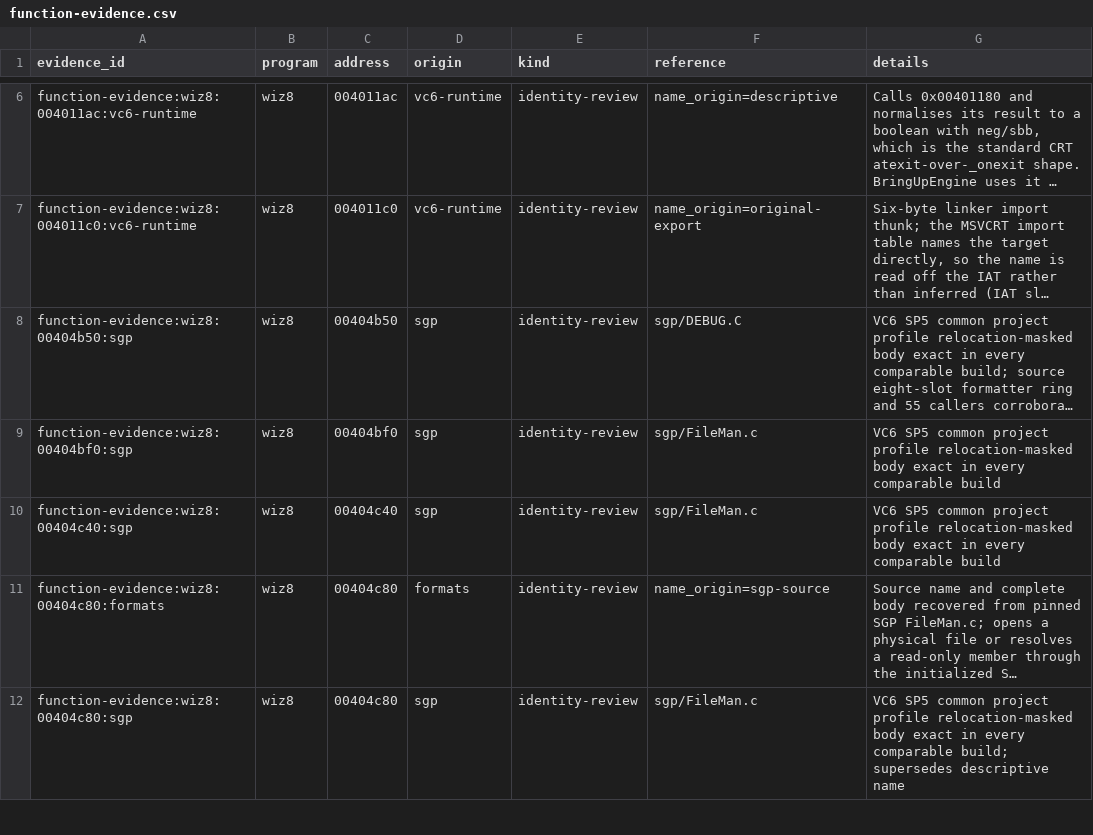
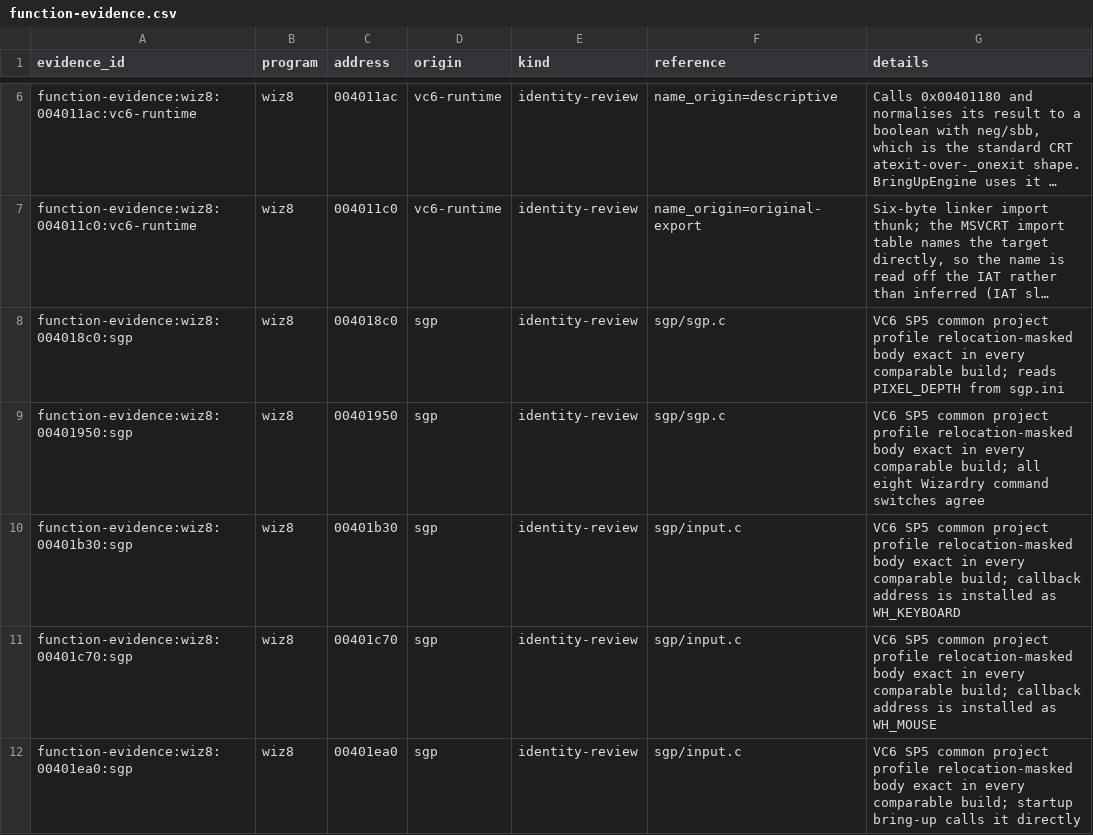
Before and after one commit to agluszak/wizardry-8-decomp, a CSV file: evidence/reviewed/wiz8/function-evidence.csv, drawn as a sheet; only a part is shown, gaps mark what is left out; the shorter side is filled out with more unchanged rows; long unchanged cells end in …; the diff covers the shown part only; the diff names each change by its address in the sheet, - before the commit and + after, or states it on an @@ line.

```diff
--- a/evidence/reviewed/wiz8/function-evidence.csv
+++ b/evidence/reviewed/wiz8/function-evidence.csv
+row 8: function-evidence:wiz8:004018c0:sgp | wiz8 | 004018c0 | sgp | identity-review | sgp/sgp.c | VC6 SP5 common project profile relocation-masked body exact in every comparable build; reads PIXEL_DEPTH from sgp.ini
+row 9: function-evidence:wiz8:00401950:sgp | wiz8 | 00401950 | sgp | identity-review | sgp/sgp.c | VC6 SP5 common project profile relocation-masked body exact in every comparable build; all eight Wizardry command switches agree
+row 10: function-evidence:wiz8:00401b30:sgp | wiz8 | 00401b30 | sgp | identity-review | sgp/input.c | VC6 SP5 common project profile relocation-masked body exact in every comparable build; callback address is installed as WH_KEYBOARD
+row 11: function-evidence:wiz8:00401c70:sgp | wiz8 | 00401c70 | sgp | identity-review | sgp/input.c | VC6 SP5 common project profile relocation-masked body exact in every comparable build; callback address is installed as WH_MOUSE
+row 12: function-evidence:wiz8:00401ea0:sgp | wiz8 | 00401ea0 | sgp | identity-review | sgp/input.c | VC6 SP5 common project profile relocation-masked body exact in every comparable build; startup bring-up calls it directly
```
Also changed, not shown: 11 added rows elsewhere in this file, evidence/reviewed/sgp/findings.csv, evidence/reviewed/wiz8/functions.csv, 16 other files.
